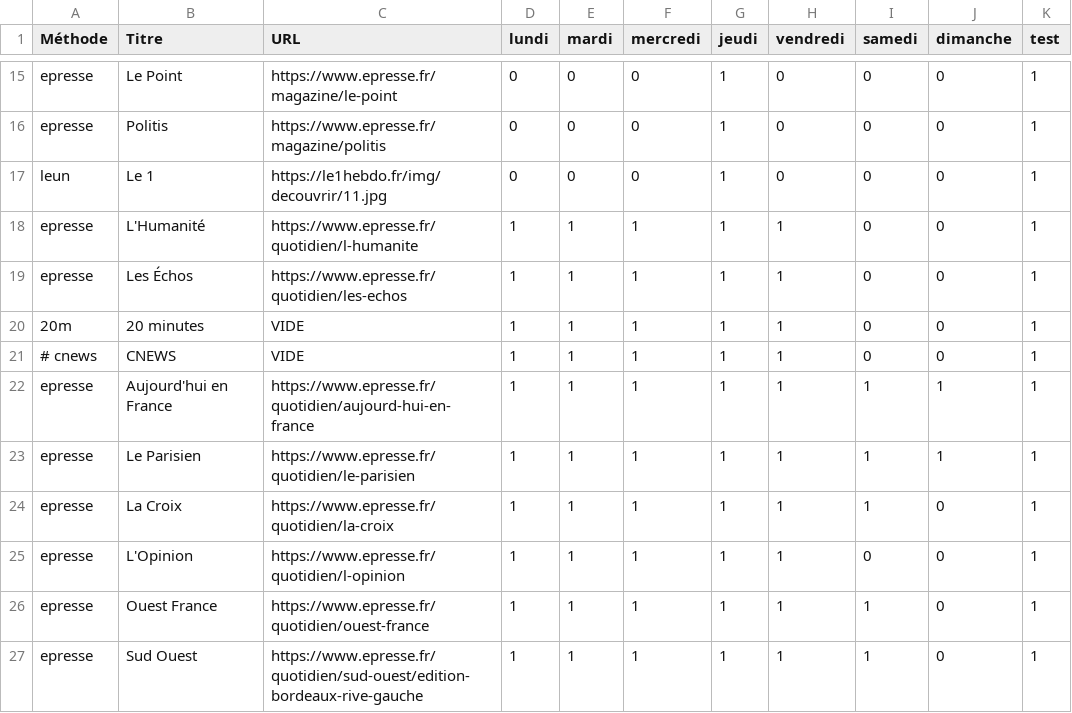
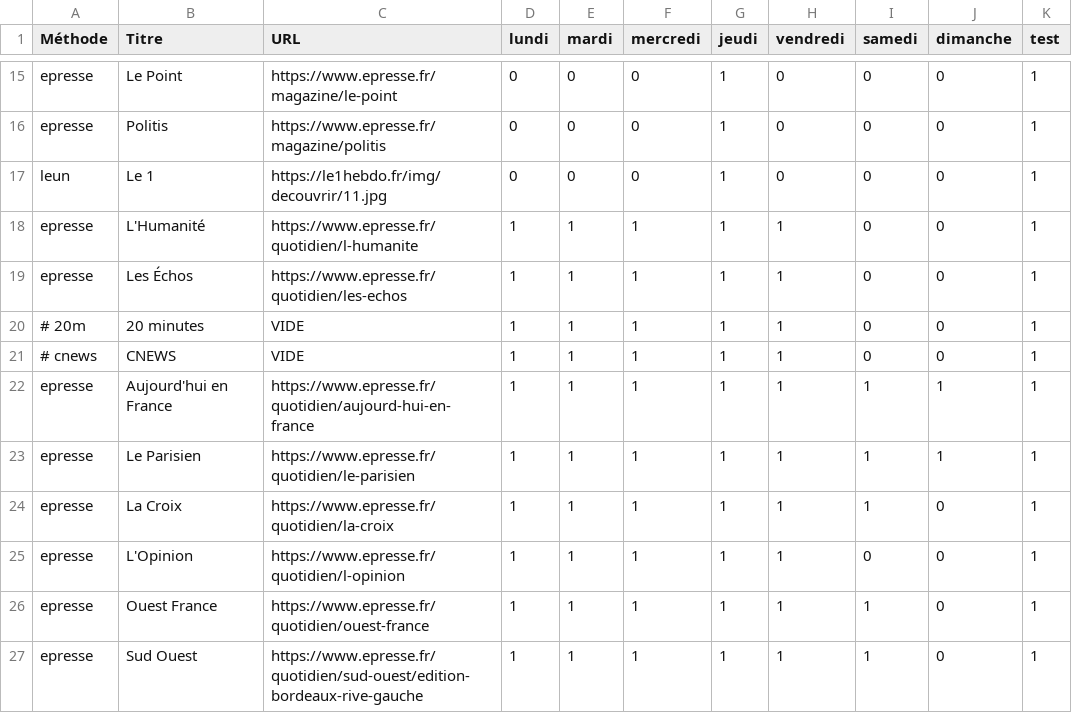
Before and after one commit to dbeley/scrap_revuedepresse, a CSV file: scrap_revuedepresse/liste_journaux.csv, drawn as a sheet; only a part is shown, gaps mark what is left out.

Commit message:
désactivation 20minutes

```diff
--- a/scrap_revuedepresse/liste_journaux.csv
+++ b/scrap_revuedepresse/liste_journaux.csv
@@ -19,3 +19,3 @@ epresse,L'Humanité,https://www.epresse.fr/quotidien/l-humanite,1,1,1,1,1,0,0,1
 epresse,Les Échos,https://www.epresse.fr/quotidien/les-echos,1,1,1,1,1,0,0,1
-20m,20 minutes,VIDE,1,1,1,1,1,0,0,1
+# 20m,20 minutes,VIDE,1,1,1,1,1,0,0,1
 # cnews,CNEWS,VIDE,1,1,1,1,1,0,0,1
```
